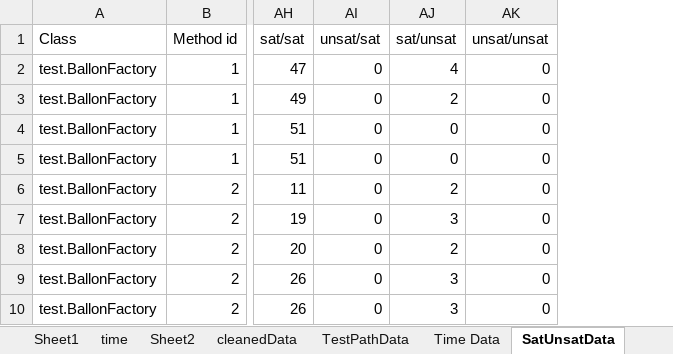
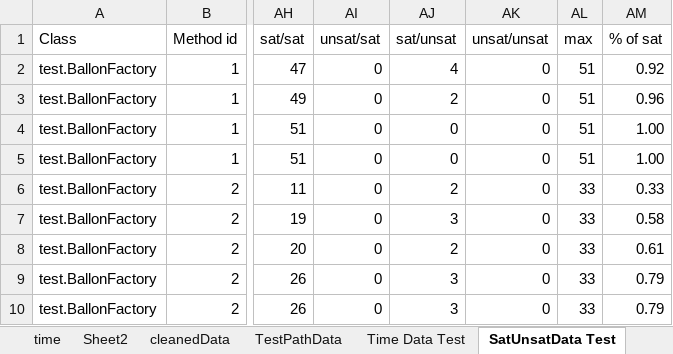
Before and after one commit to fmsea/StaticIcedTea, an Excel workbook: ScratchData/data.xlsx, sheet SatUnsatData Test, drawn as a sheet; only a part is shown, gaps mark what is left out; values as stored, in another font and other column widths than the file's, no borders; the diff names each change by its address in the sheet, - before the commit and + after, or states it on an @@ line.

```diff
--- a/ScratchData/data.xlsx (sheet SatUnsatData Test)
+++ b/ScratchData/data.xlsx (sheet SatUnsatData Test)
-sheet tab: Time Data
+sheet tab: Time Data Test
-sheet tab: SatUnsatData
+sheet tab: SatUnsatData Test
+column AL, rows 1-10: max | 51 | 51 | 51 | 51 | 33 | 33 | 33 | 33 | 33
+column AM, rows 1-10: % of sat | 0.92 | 0.96 | 1.00 | 1.00 | 0.33 | 0.58 | 0.61 | 0.79 | 0.79
```
Also changed, not shown: sheet Compare Test, sheet cleanedData, other sheet tabs, charts or pictures, 1 other file.
